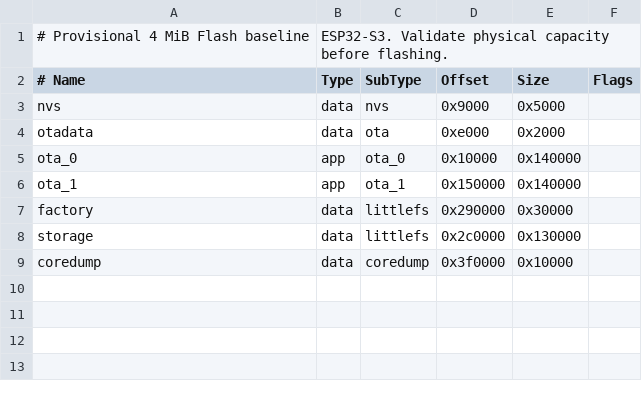
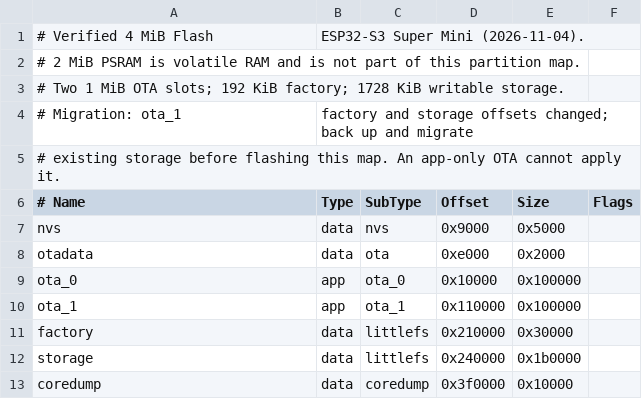
Before and after one commit to DeeTech-Labs/FlinT-OS, a CSV file: config/partitions.csv, drawn as a sheet.

Commit message:
chore: update device configuration and Flint Flare references

```diff
--- a/config/partitions.csv
+++ b/config/partitions.csv
@@ -1,2 +1,6 @@
-# Provisional 4 MiB Flash baseline, ESP32-S3. Validate physical capacity before flashing.
+# Verified 4 MiB Flash, ESP32-S3 Super Mini (2026-11-04).
+# 2 MiB PSRAM is volatile RAM and is not part of this partition map.
+# Two 1 MiB OTA slots; 192 KiB factory; 1728 KiB writable storage.
+# Migration: ota_1, factory and storage offsets changed; back up and migrate
+# existing storage before flashing this map. An app-only OTA cannot apply it.
 # Name, Type, SubType, Offset, Size, Flags
@@ -4,6 +8,6 @@ nvs,data,nvs,0x9000,0x5000,
 otadata,data,ota,0xe000,0x2000,
-ota_0,app,ota_0,0x10000,0x140000,
-ota_1,app,ota_1,0x150000,0x140000,
-factory,data,littlefs,0x290000,0x30000,
-storage,data,littlefs,0x2c0000,0x130000,
+ota_0,app,ota_0,0x10000,0x100000,
+ota_1,app,ota_1,0x110000,0x100000,
+factory,data,littlefs,0x210000,0x30000,
+storage,data,littlefs,0x240000,0x1b0000,
 coredump,data,coredump,0x3f0000,0x10000,
```
Also changed, not shown: 19 other files.
